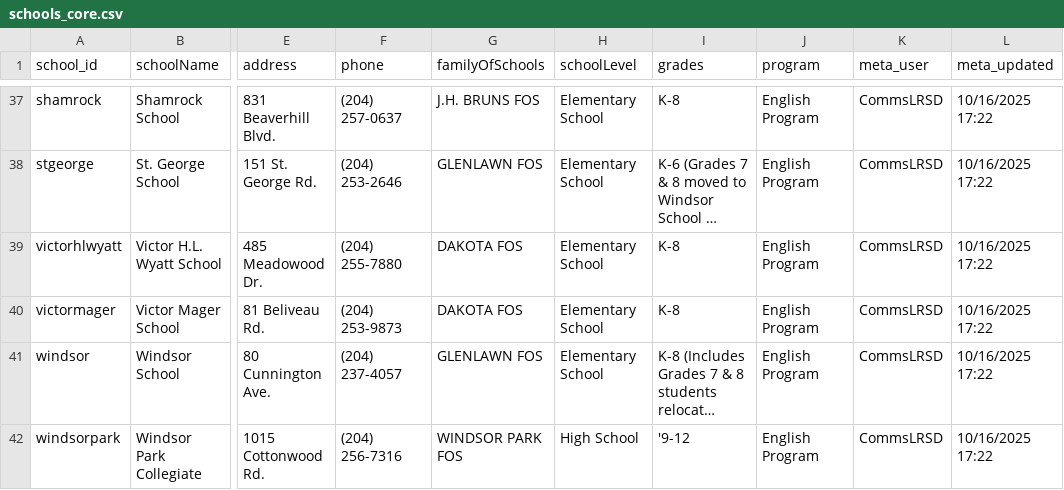
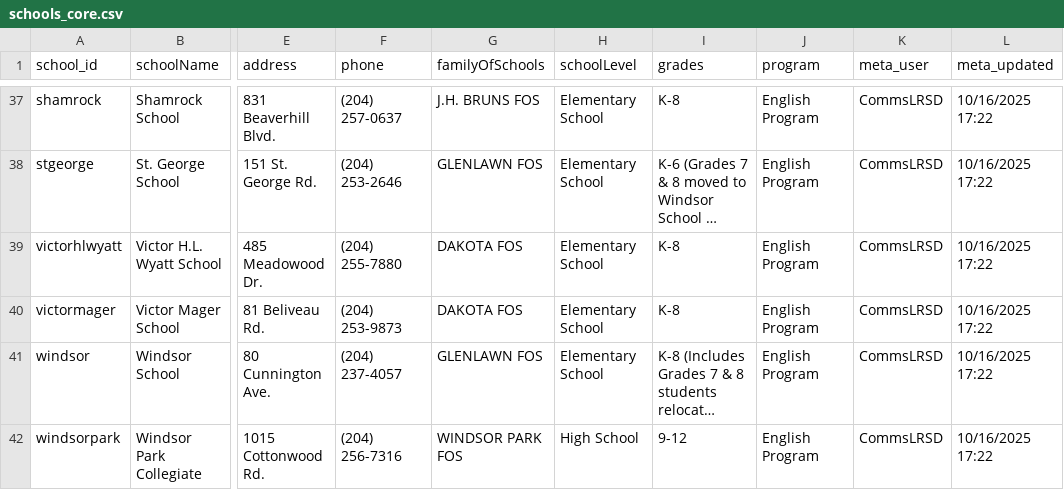
Before and after one commit to CommsLRSD/school-dashboard, a CSV file: data/schools_core.csv, drawn as a sheet; only a part is shown, gaps mark what is left out; long unchanged cells end in …; the diff names each change by its address in the sheet, - before the commit and + after, or states it on an @@ line.

```diff
--- a/data/schools_core.csv
+++ b/data/schools_core.csv
-I42 (grades): '9-12
+I42 (grades): 9-12
```
Also changed, not shown: 1 other file.
